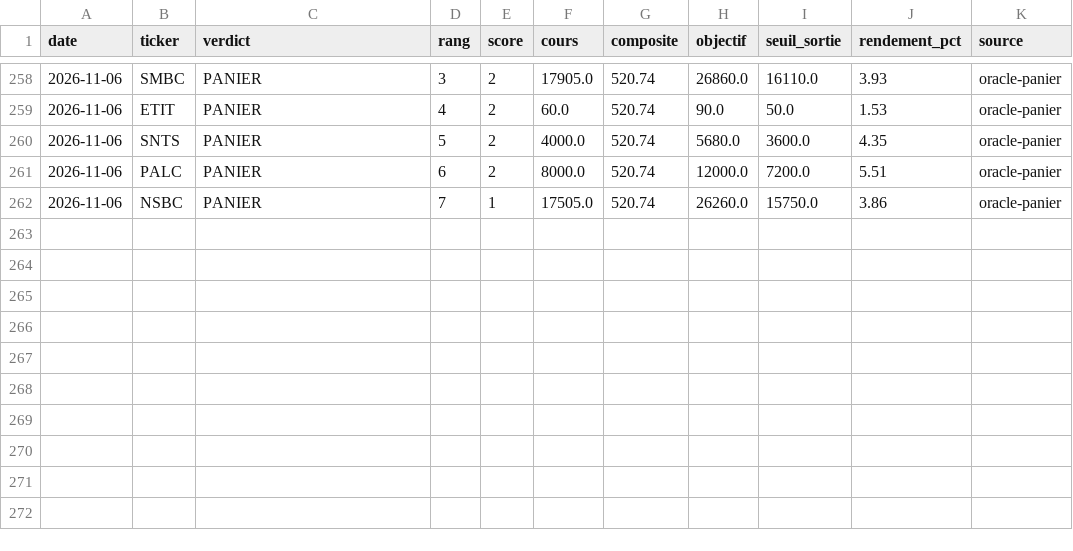
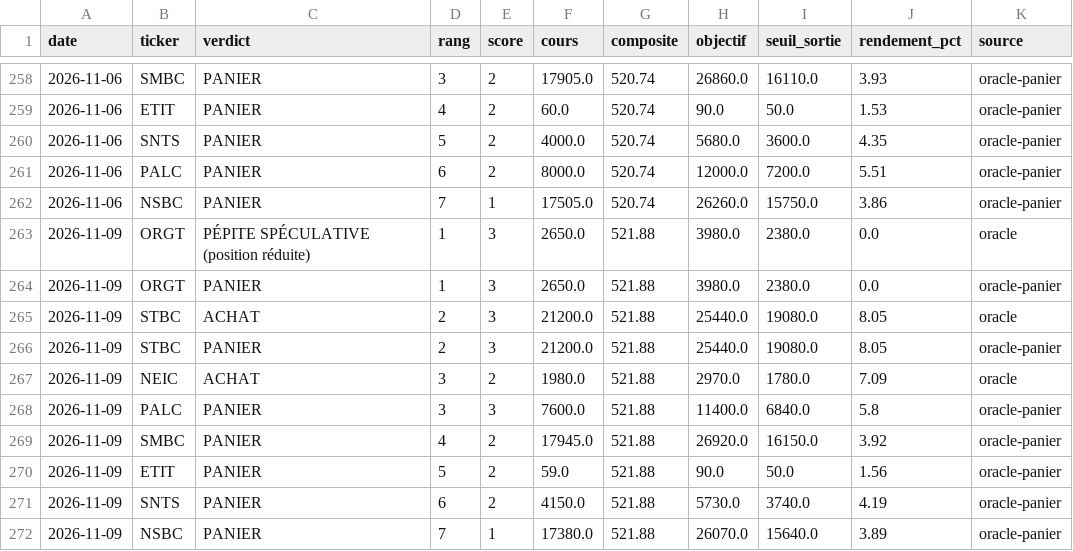
Before and after one commit to tiahogeraldjoel-eng/Cloud-claude-tiaho, a CSV file: .claude/skills/brvm-gem-finder/data/journal_predictions.csv, drawn as a sheet; only a part is shown, gaps mark what is left out; the diff names each change by its address in the sheet, - before the commit and + after, or states it on an @@ line.

```diff
--- a/.claude/skills/brvm-gem-finder/data/journal_predictions.csv
+++ b/.claude/skills/brvm-gem-finder/data/journal_predictions.csv
+row 263: 2026-11-09 | ORGT | PÉPITE SPÉCULATIVE (position réduite) | 1 | 3 | 2650.0 | 521.88 | 3980.0 | 2380.0 | 0.0 | oracle
+row 264: 2026-11-09 | ORGT | PANIER | 1 | 3 | 2650.0 | 521.88 | 3980.0 | 2380.0 | 0.0 | oracle-panier
+row 265: 2026-11-09 | STBC | ACHAT | 2 | 3 | 21200.0 | 521.88 | 25440.0 | 19080.0 | 8.05 | oracle
+row 266: 2026-11-09 | STBC | PANIER | 2 | 3 | 21200.0 | 521.88 | 25440.0 | 19080.0 | 8.05 | oracle-panier
+row 267: 2026-11-09 | NEIC | ACHAT | 3 | 2 | 1980.0 | 521.88 | 2970.0 | 1780.0 | 7.09 | oracle
+row 268: 2026-11-09 | PALC | PANIER | 3 | 3 | 7600.0 | 521.88 | 11400.0 | 6840.0 | 5.8 | oracle-panier
+row 269: 2026-11-09 | SMBC | PANIER | 4 | 2 | 17945.0 | 521.88 | 26920.0 | 16150.0 | 3.92 | oracle-panier
+row 270: 2026-11-09 | ETIT | PANIER | 5 | 2 | 59.0 | 521.88 | 90.0 | 50.0 | 1.56 | oracle-panier
+row 271: 2026-11-09 | SNTS | PANIER | 6 | 2 | 4150.0 | 521.88 | 5730.0 | 3740.0 | 4.19 | oracle-panier
+row 272: 2026-11-09 | NSBC | PANIER | 7 | 1 | 17380.0 | 521.88 | 26070.0 | 15640.0 | 3.89 | oracle-panier
```
